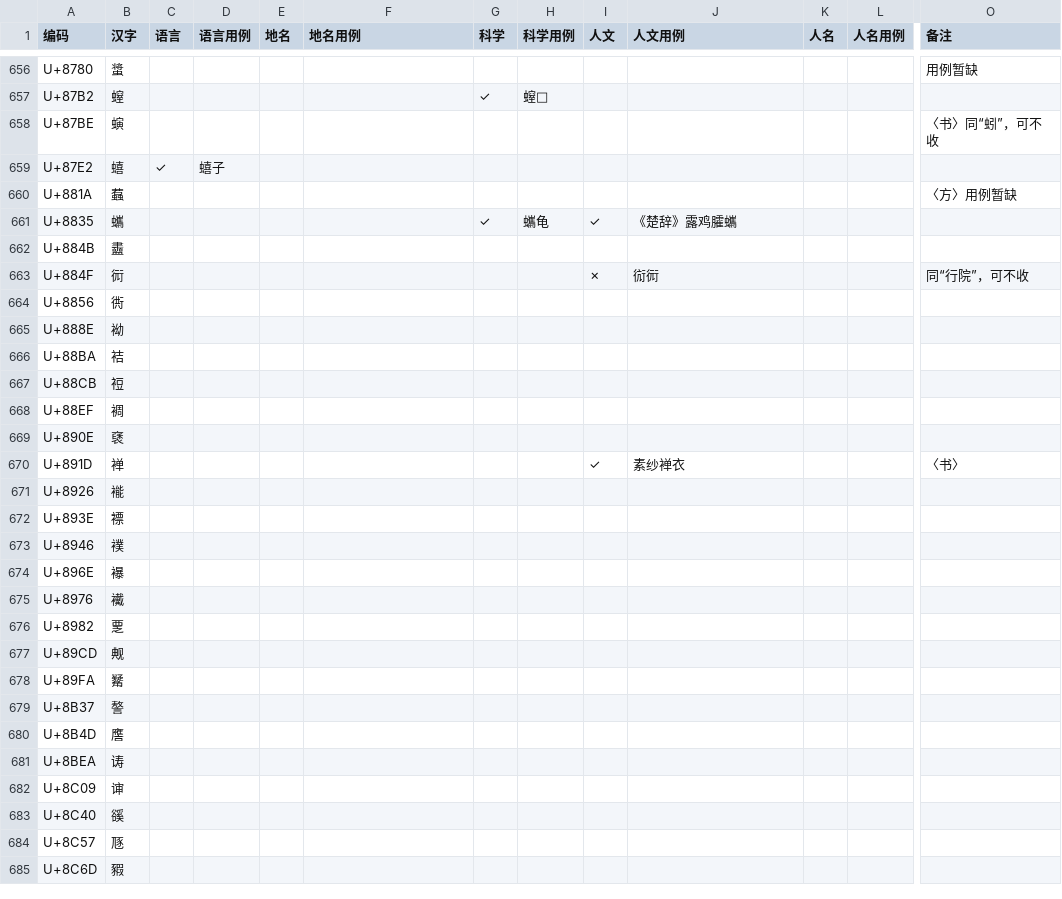
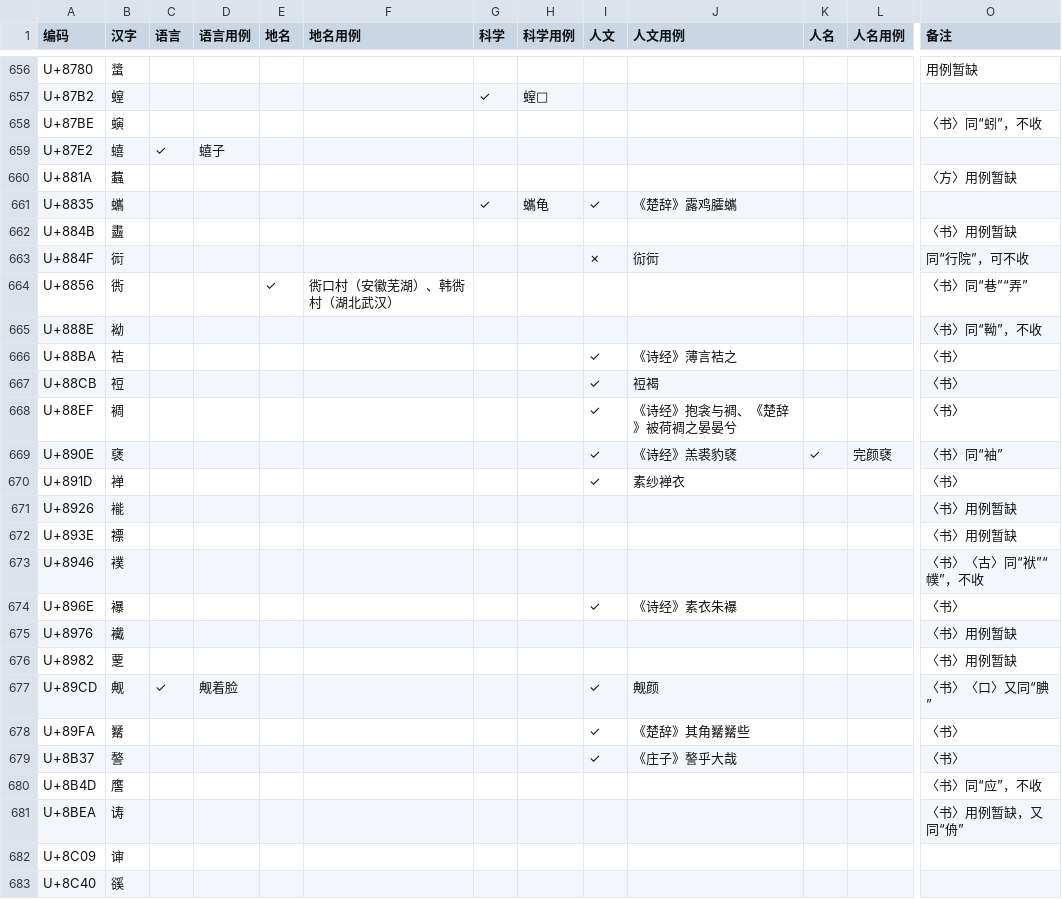
Before and after one commit to Buernia/Waizi, a CSV file: 外字一览表.csv, drawn as a sheet; only a part is shown, gaps mark what is left out; the shorter side is filled out with more unchanged rows; the diff covers the shown part only; the diff names each change by its address in the sheet, - before the commit and + after, or states it on an @@ line.

Commit message:
Update 外字一览表.csv

```diff
--- a/外字一览表.csv
+++ b/外字一览表.csv
-O658 (备注): 〈书〉同“蚓”，可不收
+O658 (备注): 〈书〉同“蚓”，不收
-O662 (备注): (empty)
+O662 (备注): 〈书〉用例暂缺
-E664 (地名): (empty)
+E664 (地名): ✓
-F664 (地名用例): (empty)
+F664 (地名用例): 衖口村（安徽芜湖）、韩衖村（湖北武汉）
-O664 (备注): (empty)
+O664 (备注): 〈书〉同“巷”“弄”
-O665 (备注): (empty)
+O665 (备注): 〈书〉同“靿”，不收
-I666:I669 (人文): (empty)
+I666:I669 (人文): ✓
-J666 (人文用例): (empty)
+J666 (人文用例): 《诗经》薄言袺之
-O666:O668 (备注): (empty)
+O666:O668 (备注): 〈书〉
-J667 (人文用例): (empty)
+J667 (人文用例): 裋褐
-J668 (人文用例): (empty)
+J668 (人文用例): 《诗经》抱衾与裯、《楚辞》被荷裯之晏晏兮
-J669 (人文用例): (empty)
+J669 (人文用例): 《诗经》羔裘豹褎
-K669 (人名): (empty)
+K669 (人名): ✓
-L669 (人名用例): (empty)
+L669 (人名用例): 完颜褎
-O669 (备注): (empty)
+O669 (备注): 〈书〉同“袖”
-O671:O672 (备注): (empty)
+O671:O672 (备注): 〈书〉用例暂缺
-O673 (备注): (empty)
+O673 (备注): 〈书〉〈古〉同“袱”“幞”，不收
-I674 (人文): (empty)
+I674 (人文): ✓
-J674 (人文用例): (empty)
+J674 (人文用例): 《诗经》素衣朱襮
-O674 (备注): (empty)
+O674 (备注): 〈书〉
-O675:O676 (备注): (empty)
+O675:O676 (备注): 〈书〉用例暂缺
-C677 (语言): (empty)
+C677 (语言): ✓
-D677 (语言用例): (empty)
+D677 (语言用例): 觍着脸
-I677:I679 (人文): (empty)
+I677:I679 (人文): ✓
-J677 (人文用例): (empty)
+J677 (人文用例): 觍颜
-O677 (备注): (empty)
+O677 (备注): 〈书〉〈口〉又同“腆”
-J678 (人文用例): (empty)
+J678 (人文用例): 《楚辞》其角觺觺些
-O678:O679 (备注): (empty)
+O678:O679 (备注): 〈书〉
-J679 (人文用例): (empty)
+J679 (人文用例): 《庄子》謷乎大哉
-O680 (备注): (empty)
+O680 (备注): 〈书〉同“应”，不收
-O681 (备注): (empty)
+O681 (备注): 〈书〉用例暂缺，又同“侜”
```
Also changed, not shown: 3 edited cells elsewhere in this file.
